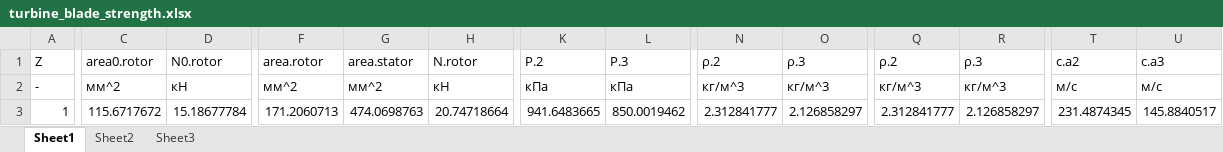
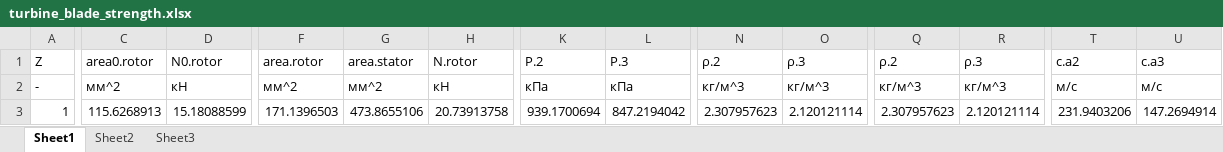
Before and after one commit to ParkhomenkoDV/gte, an Excel workbook: gte/nodes/HPT/turbine_blade_strength.xlsx, sheet Sheet1, drawn as a sheet; only a part is shown, gaps mark what is left out; values as stored, in another font and other column widths than the file's, no borders; the diff covers the shown part only; the diff names each change by its address in the sheet, - before the commit and + after, or states it on an @@ line.

```diff
--- a/gte/nodes/HPT/turbine_blade_strength.xlsx (sheet Sheet1)
+++ b/gte/nodes/HPT/turbine_blade_strength.xlsx (sheet Sheet1)
-C3: 115.6717672
+C3: 115.6268913
-D3: 15.18677784
+D3: 15.18088599
-F3: 171.2060713
+F3: 171.1396503
-G3: 474.0698763
+G3: 473.8655106
-H3: 20.74718664
+H3: 20.73913758
-K3: 941.6483665
+K3: 939.1700694
-L3: 850.0019462
+L3: 847.2194042
-N3: 2.312841777
+N3: 2.307957623
-O3: 2.126858297
+O3: 2.120121114
-Q3: 2.312841777
+Q3: 2.307957623
-R3: 2.126858297
+R3: 2.120121114
-T3: 231.4874345
+T3: 231.9403206
-U3: 145.8840517
+U3: 147.2694914
```
Also changed, not shown: 48 edited cells elsewhere in this sheet, sheet Sheet2, sheet Sheet3, gte/nodes/HPT/turbine_cooling.xlsx, gte/nodes/HPT/turbine_middle_section_parameters.xlsx, 35 other files.
